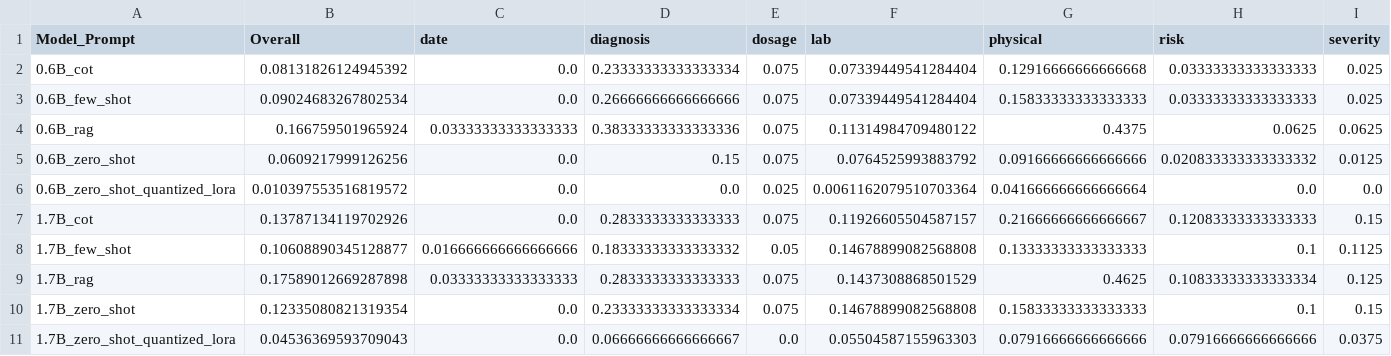
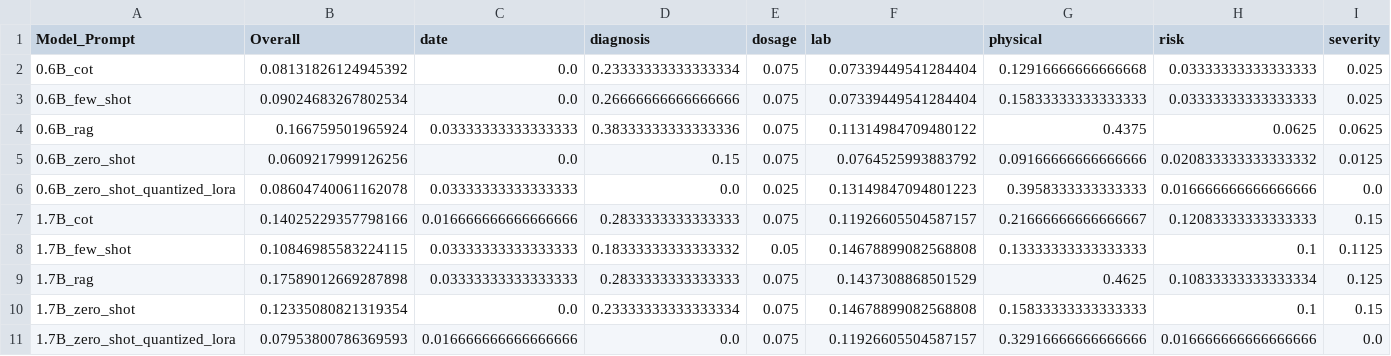
Before and after one commit to Julien-ser/Clinical-Reasoning-Model-Benchmarking-and-Fine-Tuning, a CSV file: pivot_results.csv, drawn as a sheet.

```diff
--- a/pivot_results.csv
+++ b/pivot_results.csv
@@ -5,7 +5,7 @@ Model_Prompt,Overall,date,diagnosis,dosage,lab,physical,risk,severity
 0.6B_zero_shot,0.0609217999126256,0.0,0.15,0.075,0.0764525993883792,0.09166666666666666,0.020833333333333332,0.0125
-0.6B_zero_shot_quantized_lora,0.010397553516819572,0.0,0.0,0.025,0.0061162079510703364,0.041666666666666664,0.0,0.0
-1.7B_cot,0.13787134119702926,0.0,0.2833333333333333,0.075,0.11926605504587157,0.21666666666666667,0.12083333333333333,0.15
-1.7B_few_shot,0.10608890345128877,0.016666666666666666,0.18333333333333332,0.05,0.14678899082568808,0.13333333333333333,0.1,0.1125
+0.6B_zero_shot_quantized_lora,0.08604740061162078,0.03333333333333333,0.0,0.025,0.13149847094801223,0.3958333333333333,0.016666666666666666,0.0
+1.7B_cot,0.14025229357798166,0.016666666666666666,0.2833333333333333,0.075,0.11926605504587157,0.21666666666666667,0.12083333333333333,0.15
+1.7B_few_shot,0.10846985583224115,0.03333333333333333,0.18333333333333332,0.05,0.14678899082568808,0.13333333333333333,0.1,0.1125
 1.7B_rag,0.17589012669287898,0.03333333333333333,0.2833333333333333,0.075,0.1437308868501529,0.4625,0.10833333333333334,0.125
 1.7B_zero_shot,0.12335080821319354,0.0,0.23333333333333334,0.075,0.14678899082568808,0.15833333333333333,0.1,0.15
-1.7B_zero_shot_quantized_lora,0.04536369593709043,0.0,0.06666666666666667,0.0,0.05504587155963303,0.07916666666666666,0.07916666666666666,0.0375
+1.7B_zero_shot_quantized_lora,0.07953800786369593,0.016666666666666666,0.0,0.075,0.11926605504587157,0.32916666666666666,0.016666666666666666,0.0
```
Also changed, not shown: aggregated_results.csv, overall_results.csv, 47 other files.
